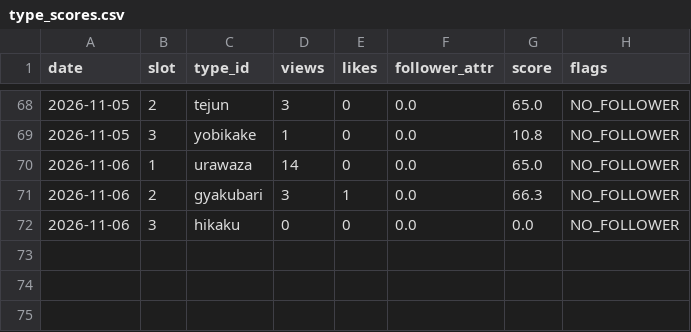
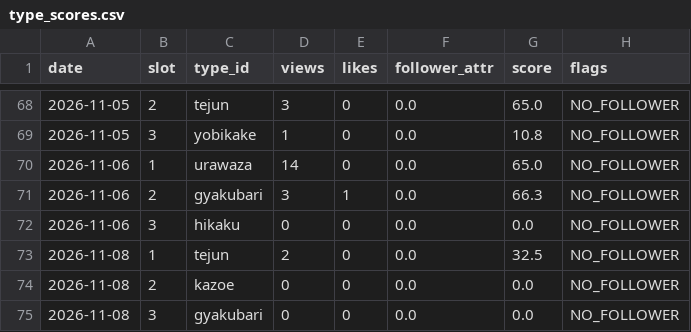
Before and after one commit to ninadiet/---, a CSV file: operation/memory/type_scores.csv, drawn as a sheet; only a part is shown, gaps mark what is left out; the diff names each change by its address in the sheet, - before the commit and + after, or states it on an @@ line.

```diff
--- a/operation/memory/type_scores.csv
+++ b/operation/memory/type_scores.csv
+row 73: 2026-11-08 | 1 | tejun | 2 | 0 | 0.0 | 32.5 | NO_FOLLOWER
+row 74: 2026-11-08 | 2 | kazoe | 0 | 0 | 0.0 | 0.0 | NO_FOLLOWER
+row 75: 2026-11-08 | 3 | gyakubari | 0 | 0 | 0.0 | 0.0 | NO_FOLLOWER
```
Also changed, not shown: 2 other files.
